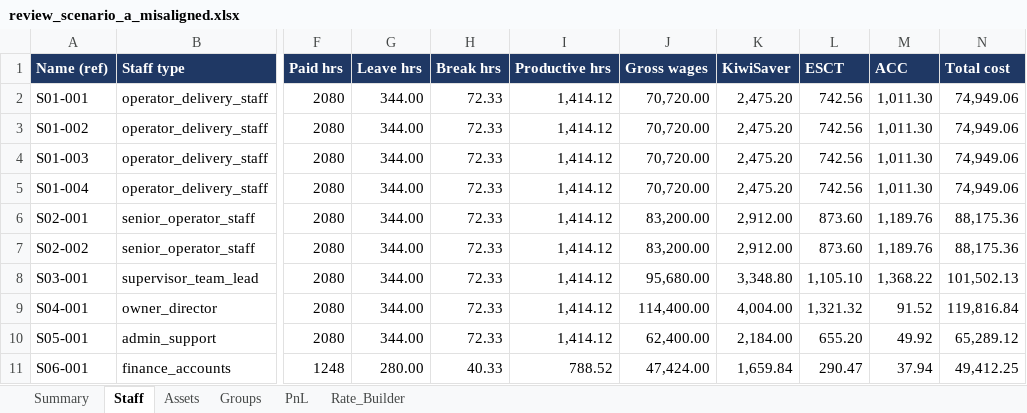
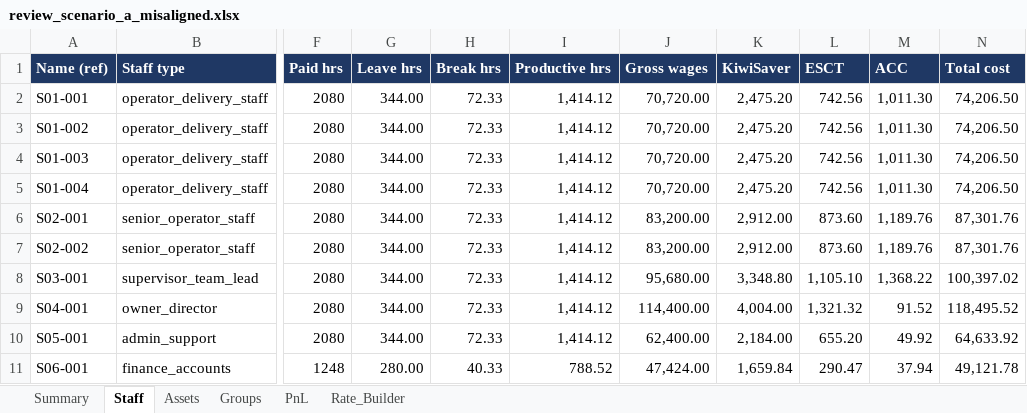
Before and after one commit to QSTools/qstools-v2, an Excel workbook: docs/fin_mirra_v6.1/Audit/v6_0/smoke_test/3.1 Stress Test/scenario_a_misaligned/review_scenario_a_misaligned.xlsx, sheet Staff, drawn as a sheet; only a part is shown, gaps mark what is left out; values as stored, in another font and other column widths than the file's, no borders; the diff names each change by its address in the sheet, - before the commit and + after, or states it on an @@ line.

```diff
--- a/docs/fin_mirra_v6.1/Audit/v6_0/smoke_test/3.1 Stress Test/scenario_a_misaligned/review_scenario_a_misaligned.xlsx (sheet Staff)
+++ b/docs/fin_mirra_v6.1/Audit/v6_0/smoke_test/3.1 Stress Test/scenario_a_misaligned/review_scenario_a_misaligned.xlsx (sheet Staff)
-N2:N5 (Total cost): 74,949.06
+N2:N5 (Total cost): 74,206.50
-N6:N7 (Total cost): 88,175.36
+N6:N7 (Total cost): 87,301.76
-N8 (Total cost): 101,502.13
+N8 (Total cost): 100,397.02
-N9 (Total cost): 119,816.84
+N9 (Total cost): 118,495.52
-N10 (Total cost): 65,289.12
+N10 (Total cost): 64,633.92
-N11 (Total cost): 49,412.25
+N11 (Total cost): 49,121.78
```
Also changed, not shown: sheet Summary, sheet PnL, sheet Assets, docs/fin_mirra_v6.1/Audit/v6_0/smoke_test/3.1 Stress Test/scenario_a/review_scenario_a.xlsx, 18 other files.
